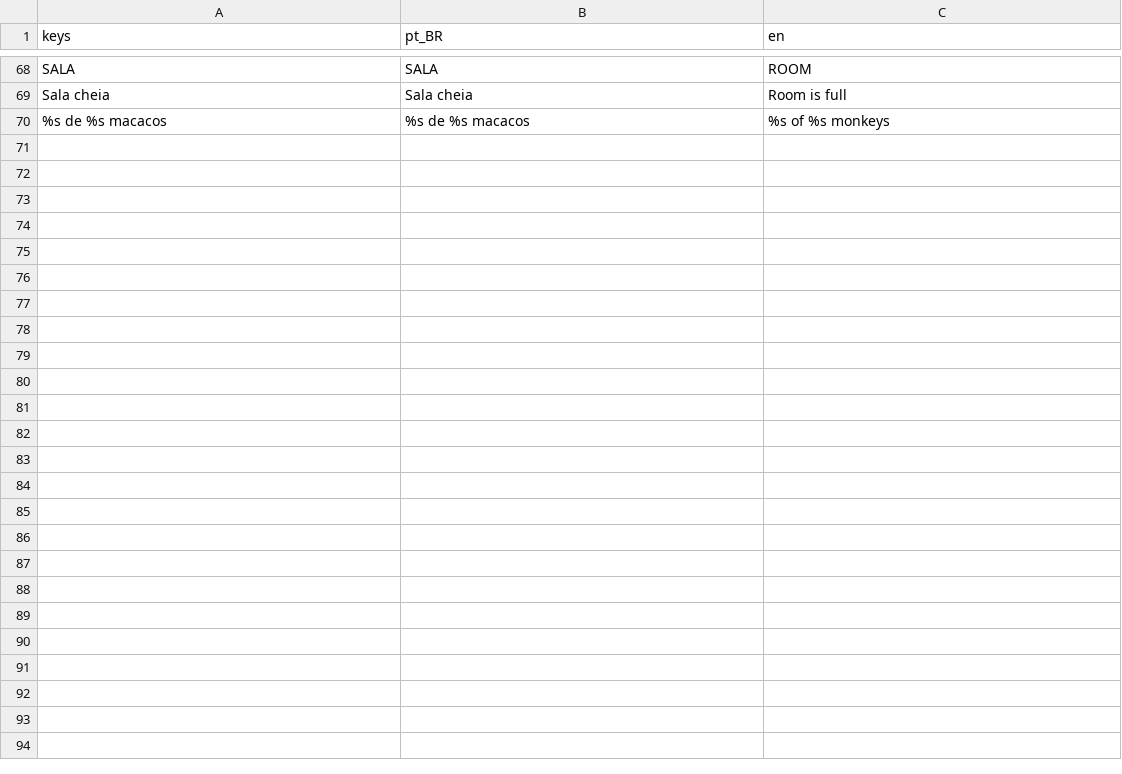
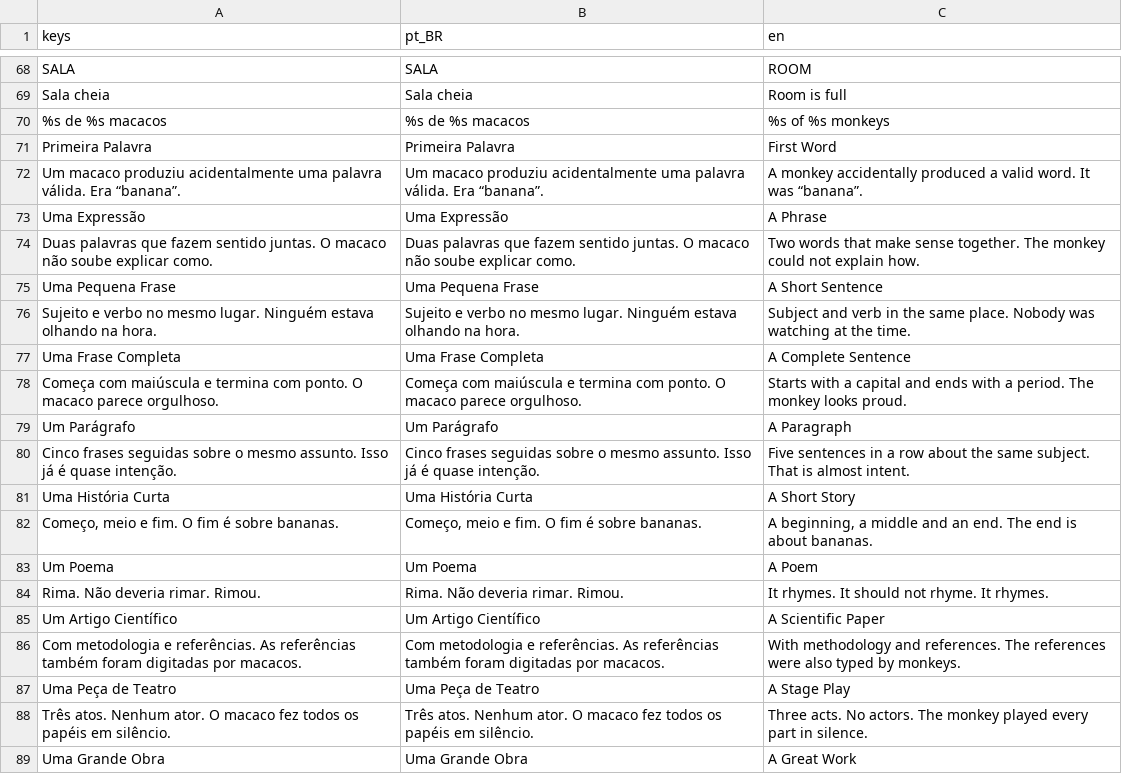
Before and after one commit to Vecolas/just-keep-typing, a CSV file: i18n/textos.csv, drawn as a sheet; only a part is shown, gaps mark what is left out; the diff covers the shown part only.

```diff
--- a/i18n/textos.csv
+++ b/i18n/textos.csv
@@ -70 +70,20 @@ Sala cheia,Sala cheia,Room is full
 %s de %s macacos,%s de %s macacos,%s of %s monkeys
+Primeira Palavra,Primeira Palavra,First Word
+Um macaco produziu acidentalmente uma palavra válida. Era “banana”.,Um macaco produziu acidentalmente uma palavra válida. Era “banana”.,A monkey accidentally produced a valid word. It was “banana”.
+Uma Expressão,Uma Expressão,A Phrase
+Duas palavras que fazem sentido juntas. O macaco não soube explicar como.,Duas palavras que fazem sentido juntas. O macaco não soube explicar como.,Two words that make sense together. The monkey could not explain how.
+Uma Pequena Frase,Uma Pequena Frase,A Short Sentence
+Sujeito e verbo no mesmo lugar. Ninguém estava olhando na hora.,Sujeito e verbo no mesmo lugar. Ninguém estava olhando na hora.,Subject and verb in the same place. Nobody was watching at the time.
+Uma Frase Completa,Uma Frase Completa,A Complete Sentence
+Começa com maiúscula e termina com ponto. O macaco parece orgulhoso.,Começa com maiúscula e termina com ponto. O macaco parece orgulhoso.,Starts with a capital and ends with a period. The monkey looks proud.
+Um Parágrafo,Um Parágrafo,A Paragraph
+Cinco frases seguidas sobre o mesmo assunto. Isso já é quase intenção.,Cinco frases seguidas sobre o mesmo assunto. Isso já é quase intenção.,Five sentences in a row about the same subject. That is almost intent.
+Uma História Curta,Uma História Curta,A Short Story
+"Começo, meio e fim. O fim é sobre bananas.","Começo, meio e fim. O fim é sobre bananas.","A beginning, a middle and an end. The end is about bananas."
+Um Poema,Um Poema,A Poem
+Rima. Não deveria rimar. Rimou.,Rima. Não deveria rimar. Rimou.,It rhymes. It should not rhyme. It rhymes.
+Um Artigo Científico,Um Artigo Científico,A Scientific Paper
+Com metodologia e referências. As referências também foram digitadas por macacos.,Com metodologia e referências. As referências também foram digitadas por macacos.,With methodology and references. The references were also typed by monkeys.
+Uma Peça de Teatro,Uma Peça de Teatro,A Stage Play
+Três atos. Nenhum ator. O macaco fez todos os papéis em silêncio.,Três atos. Nenhum ator. O macaco fez todos os papéis em silêncio.,Three acts. No actors. The monkey played every part in silence.
+Uma Grande Obra,Uma Grande Obra,A Great Work
```
Also changed, not shown: 13 added rows elsewhere in this file, 34 other files.
